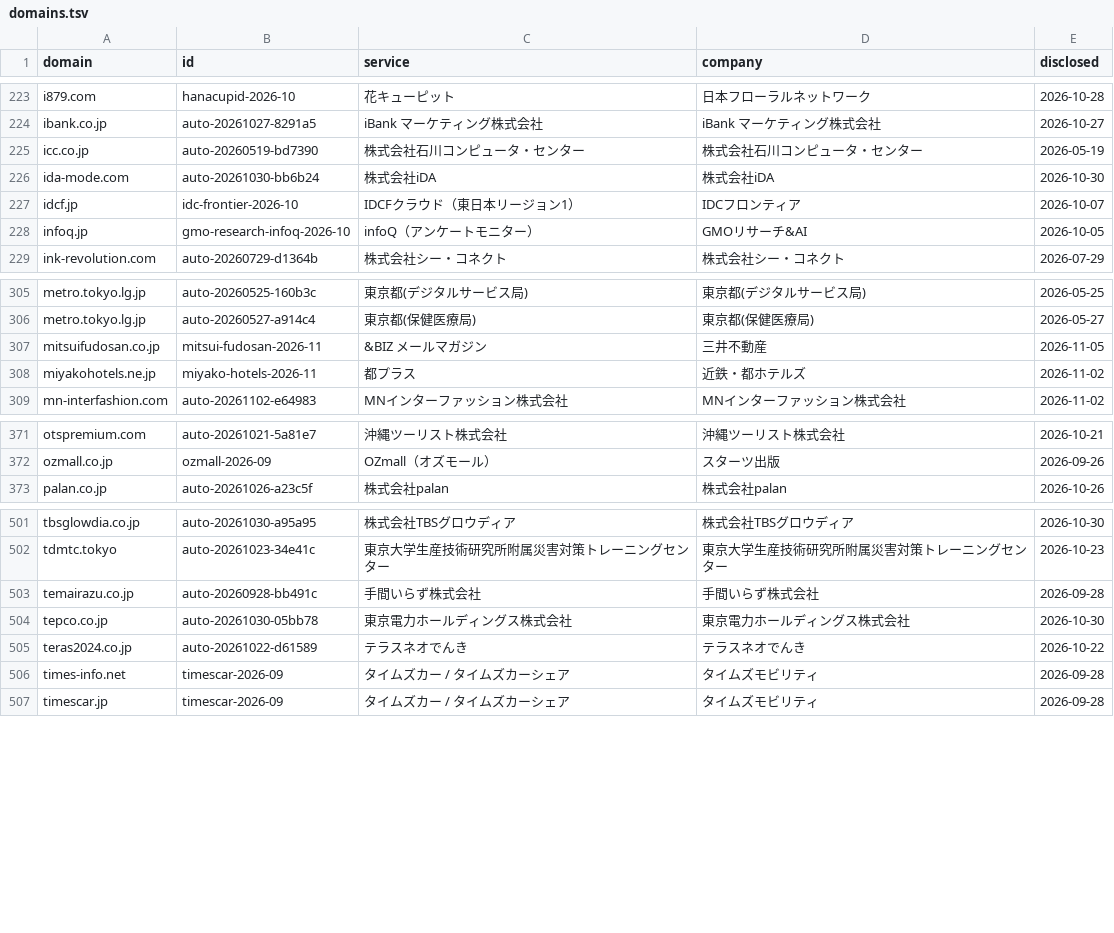
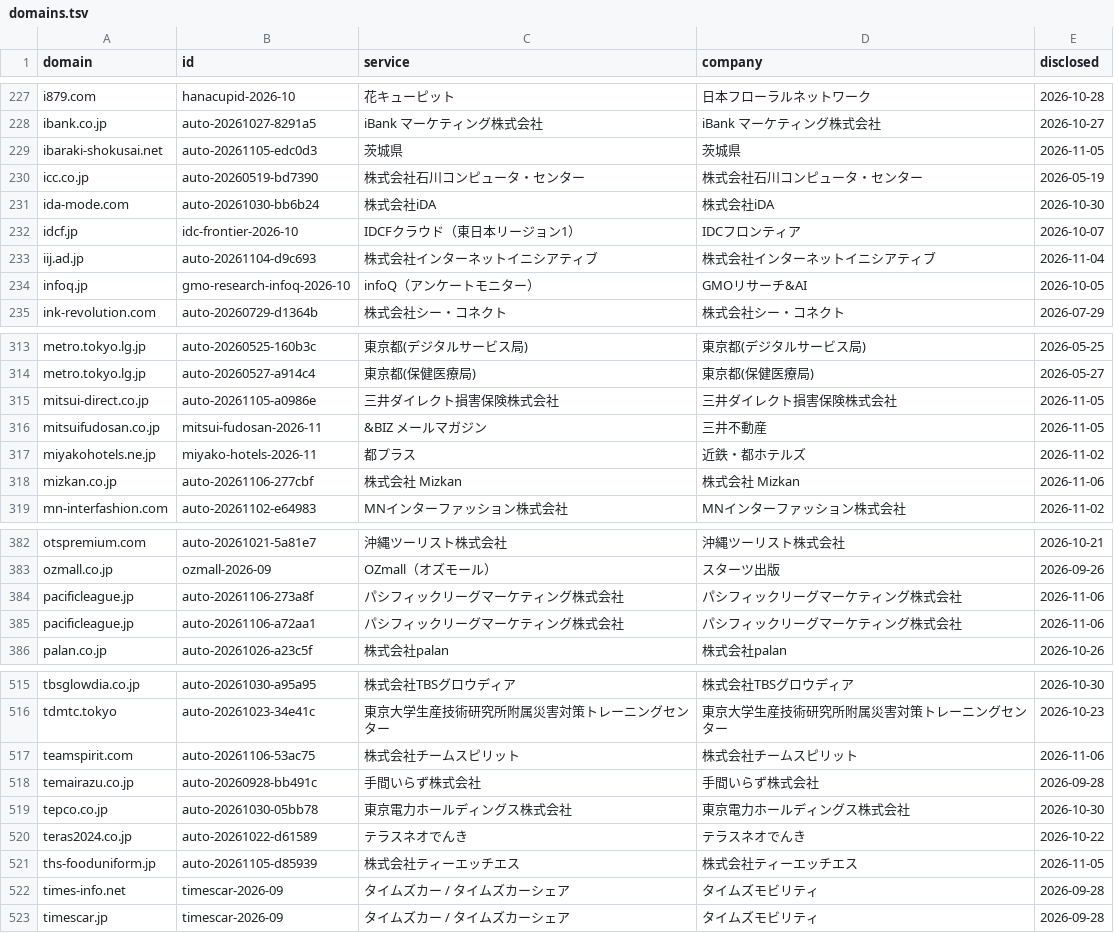
Before and after one commit to M2AI-jp/leakscan, a TSV file: data/domains.tsv, drawn as a sheet; only a part is shown, gaps mark what is left out; the diff covers the shown part only.

```diff
--- a/data/domains.tsv
+++ b/data/domains.tsv
@@ -224,2 +228,3 @@ i879.com	hanacupid-2026-10	花キューピット	日本フローラルネット
 ibank.co.jp	auto-20261027-8291a5	iBank マーケティング株式会社	iBank マーケティング株式会社	2026-10-27
+ibaraki-shokusai.net	auto-20261105-edc0d3	茨城県	茨城県	2026-11-05
 icc.co.jp	auto-20260519-bd7390	株式会社石川コンピュータ・センター	株式会社石川コンピュータ・センター	2026-05-19
@@ -227,2 +232,3 @@ ida-mode.com	auto-20261030-bb6b24	株式会社iDA	株式会社iDA	2026-10-30
 idcf.jp	idc-frontier-2026-10	IDCFクラウド（東日本リージョン1）	IDCフロンティア	2026-10-07
+iij.ad.jp	auto-20261104-d9c693	株式会社インターネットイニシアティブ	株式会社インターネットイニシアティブ	2026-11-04
 infoq.jp	gmo-research-infoq-2026-10	infoQ（アンケートモニター）	GMOリサーチ&AI	2026-10-05
@@ -306,4 +314,6 @@ metro.tokyo.lg.jp	auto-20260525-160b3c	東京都(デジタルサービス局)
 metro.tokyo.lg.jp	auto-20260527-a914c4	東京都(保健医療局)	東京都(保健医療局)	2026-05-27
+mitsui-direct.co.jp	auto-20261105-a0986e	三井ダイレクト損害保険株式会社	三井ダイレクト損害保険株式会社	2026-11-05
 mitsuifudosan.co.jp	mitsui-fudosan-2026-11	&BIZ メールマガジン	三井不動産	2026-11-05
 miyakohotels.ne.jp	miyako-hotels-2026-11	都プラス	近鉄・都ホテルズ	2026-11-02
+mizkan.co.jp	auto-20261106-277cbf	株式会社 Mizkan	株式会社 Mizkan	2026-11-06
 mn-interfashion.com	auto-20261102-e64983	MNインターファッション株式会社	MNインターファッション株式会社	2026-11-02
@@ -372,2 +383,4 @@ otspremium.com	auto-20261021-5a81e7	沖縄ツーリスト株式会社	沖縄ツ
 ozmall.co.jp	ozmall-2026-09	OZmall（オズモール）	スターツ出版	2026-09-26
+pacificleague.jp	auto-20261106-273a8f	パシフィックリーグマーケティング株式会社	パシフィックリーグマーケティング株式会社	2026-11-06
+pacificleague.jp	auto-20261106-a72aa1	パシフィックリーグマーケティング株式会社	パシフィックリーグマーケティング株式会社	2026-11-06
 palan.co.jp	auto-20261026-a23c5f	株式会社palan	株式会社palan	2026-10-26
@@ -502,2 +516,3 @@ tbsglowdia.co.jp	auto-20261030-a95a95	株式会社TBSグロウディア	株式
 tdmtc.tokyo	auto-20261023-34e41c	東京大学生産技術研究所附属災害対策トレーニングセンター	東京大学生産技術研究所附属災害対策トレーニングセンター	2026-10-23
+teamspirit.com	auto-20261106-53ac75	株式会社チームスピリット	株式会社チームスピリット	2026-11-06
 temairazu.co.jp	auto-20260928-bb491c	手間いらず株式会社	手間いらず株式会社	2026-09-28
@@ -505,2 +520,3 @@ tepco.co.jp	auto-20261030-05bb78	東京電力ホールディングス株式会
 teras2024.co.jp	auto-20261022-d61589	テラスネオでんき	テラスネオでんき	2026-10-22
+ths-fooduniform.jp	auto-20261105-d85939	株式会社ティーエッチエス	株式会社ティーエッチエス	2026-11-05
 times-info.net	timescar-2026-09	タイムズカー / タイムズカーシェア	タイムズモビリティ	2026-09-28
```
Also changed, not shown: 8 added rows elsewhere in this file, site/data/domains.tsv, 11 other files.
